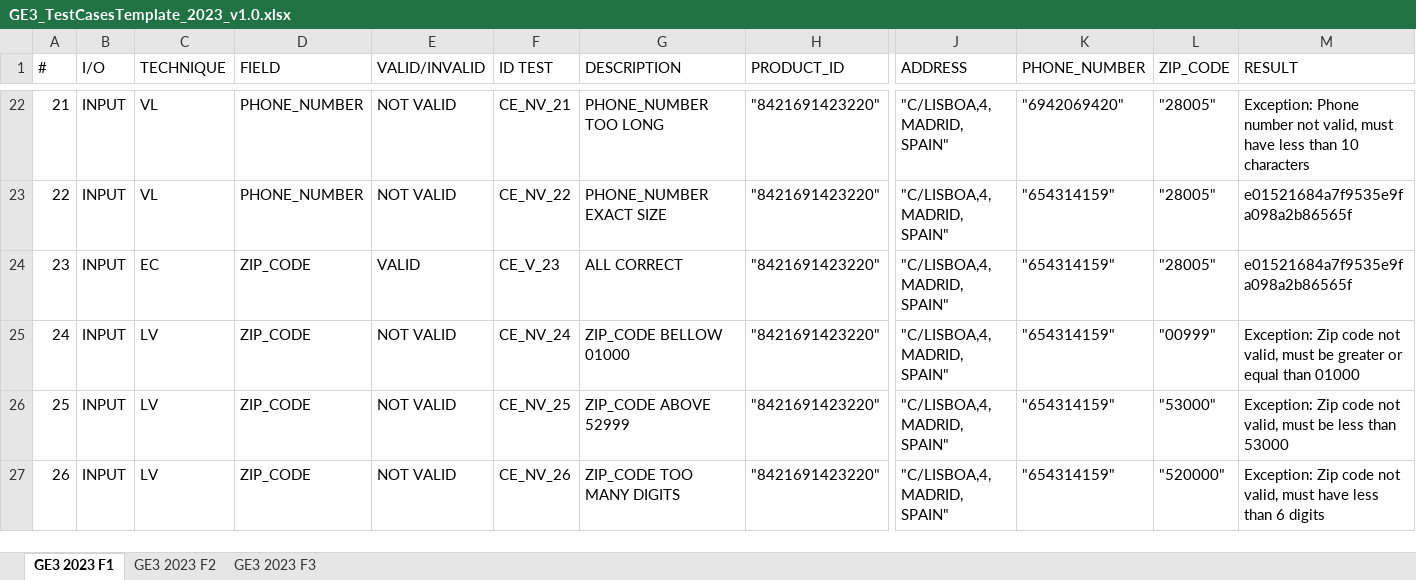
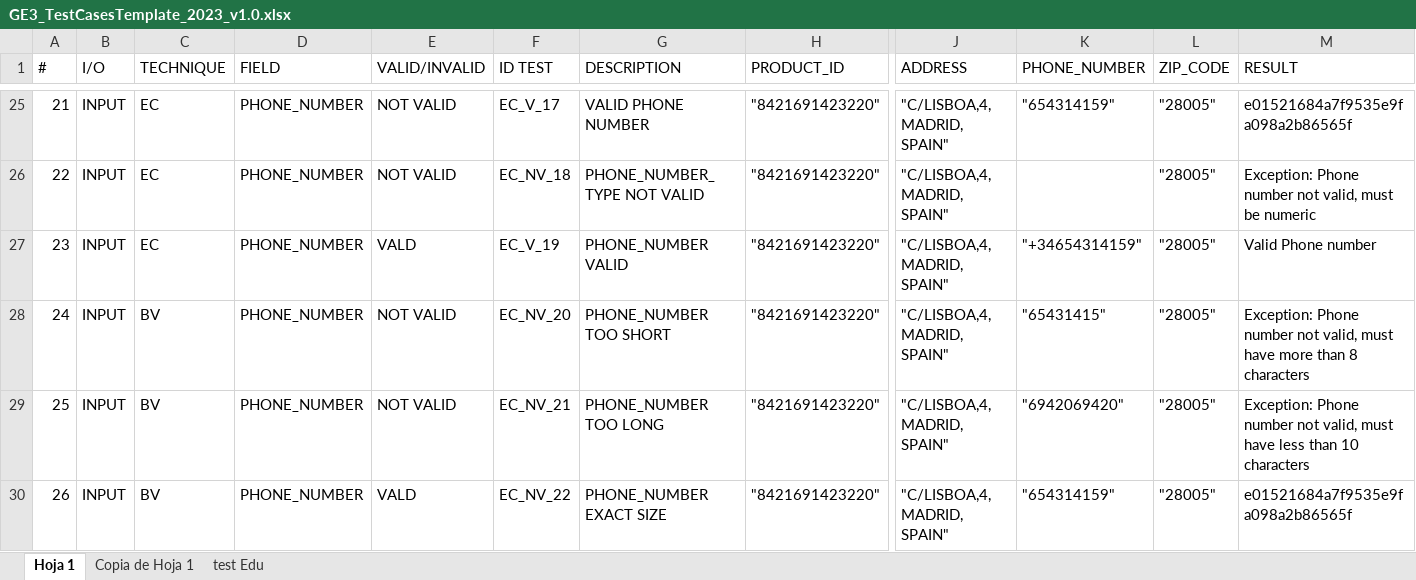
Before and after one commit to 100472175/G89.2023.T20.EG3, an Excel workbook: docs/GE3_TestCasesTemplate_2023_v1.0.xlsx, sheet Hoja 1, drawn as a sheet; only a part is shown, gaps mark what is left out; values as stored, in another font and other column widths than the file's, no cell formats; charts and pictures and table styles not drawn; addresses are those after the commit; the diff covers the shown part only; the diff names each change by its address in the sheet, - before the commit and + after, or states it on an @@ line.

```diff
--- a/docs/GE3_TestCasesTemplate_2023_v1.0.xlsx (sheet Hoja 1)
+++ b/docs/GE3_TestCasesTemplate_2023_v1.0.xlsx (sheet Hoja 1)
-sheet tab: GE3 2023 F1
+sheet tab: Hoja 1
-sheet tab: GE3 2023 F2
+sheet tab: Copia de Hoja 1
-sheet tab: GE3 2023 F3
+sheet tab: test Edu
-C25:C26 (TECHNIQUE): VL
+C25:C26 (TECHNIQUE): EC
-F25 (ID TEST): CE_NV_21
+F25 (ID TEST): EC_V_17
-G25 (DESCRIPTION): PHONE_NUMBER TOO LONG
+G25 (DESCRIPTION): VALID PHONE NUMBER
-K25 (PHONE_NUMBER): "6942069420"
+K25 (PHONE_NUMBER): "654314159"
-M25 (RESULT): Exception: Phone number not valid, must have less than 10 characters
+M25 (RESULT): e01521684a7f9535e9fa098a2b86565f
-F26 (ID TEST): CE_NV_22
+F26 (ID TEST): EC_NV_18
-G26 (DESCRIPTION): PHONE_NUMBER EXACT SIZE
+G26 (DESCRIPTION): PHONE_NUMBER_TYPE NOT VALID
-K26 (PHONE_NUMBER): "654314159"
+K26 (PHONE_NUMBER): (empty)
-M26 (RESULT): e01521684a7f9535e9fa098a2b86565f
+M26 (RESULT): Exception: Phone number not valid, must be numeric
-D27:D30 (FIELD): ZIP_CODE
+D27:D30 (FIELD): PHONE_NUMBER
-E27 (VALID/INVALID): VALID
+E27 (VALID/INVALID): VALD
-F27 (ID TEST): CE_V_23
+F27 (ID TEST): EC_V_19
-G27 (DESCRIPTION): ALL CORRECT
+G27 (DESCRIPTION): PHONE_NUMBER VALID
-K27 (PHONE_NUMBER): "654314159"
+K27 (PHONE_NUMBER): "+34654314159"
-M27 (RESULT): e01521684a7f9535e9fa098a2b86565f
+M27 (RESULT): Valid Phone number
-C28:C30 (TECHNIQUE): LV
+C28:C30 (TECHNIQUE): BV
-F28 (ID TEST): CE_NV_24
+F28 (ID TEST): EC_NV_20
-G28 (DESCRIPTION): ZIP_CODE BELLOW 01000
+G28 (DESCRIPTION): PHONE_NUMBER TOO SHORT
-K28 (PHONE_NUMBER): "654314159"
+K28 (PHONE_NUMBER): "65431415"
-L28 (ZIP_CODE): "00999"
+L28 (ZIP_CODE): "28005"
-M28 (RESULT): Exception: Zip code not valid, must be greater or equal than 01000
+M28 (RESULT): Exception: Phone number not valid, must have more than 8 characters
-F29 (ID TEST): CE_NV_25
+F29 (ID TEST): EC_NV_21
-G29 (DESCRIPTION): ZIP_CODE ABOVE 52999
+G29 (DESCRIPTION): PHONE_NUMBER TOO LONG
-K29 (PHONE_NUMBER): "654314159"
+K29 (PHONE_NUMBER): "6942069420"
-L29 (ZIP_CODE): "53000"
+L29 (ZIP_CODE): "28005"
-M29 (RESULT): Exception: Zip code not valid, must be less than 53000
+M29 (RESULT): Exception: Phone number not valid, must have less than 10 characters
-E30 (VALID/INVALID): NOT VALID
+E30 (VALID/INVALID): VALD
-F30 (ID TEST): CE_NV_26
+F30 (ID TEST): EC_NV_22
-G30 (DESCRIPTION): ZIP_CODE TOO MANY DIGITS
+G30 (DESCRIPTION): PHONE_NUMBER EXACT SIZE
-L30 (ZIP_CODE): "520000"
+L30 (ZIP_CODE): "28005"
-M30 (RESULT): Exception: Zip code not valid, must have less than 6 digits
+M30 (RESULT): e01521684a7f9535e9fa098a2b86565f
```
Also changed, not shown: 9 added rows, 7 removed rows and 145 edited cells elsewhere in this sheet, sheet Copia de Hoja 1, sheet test Edu, cell formats, charts or pictures, 22 other files.
